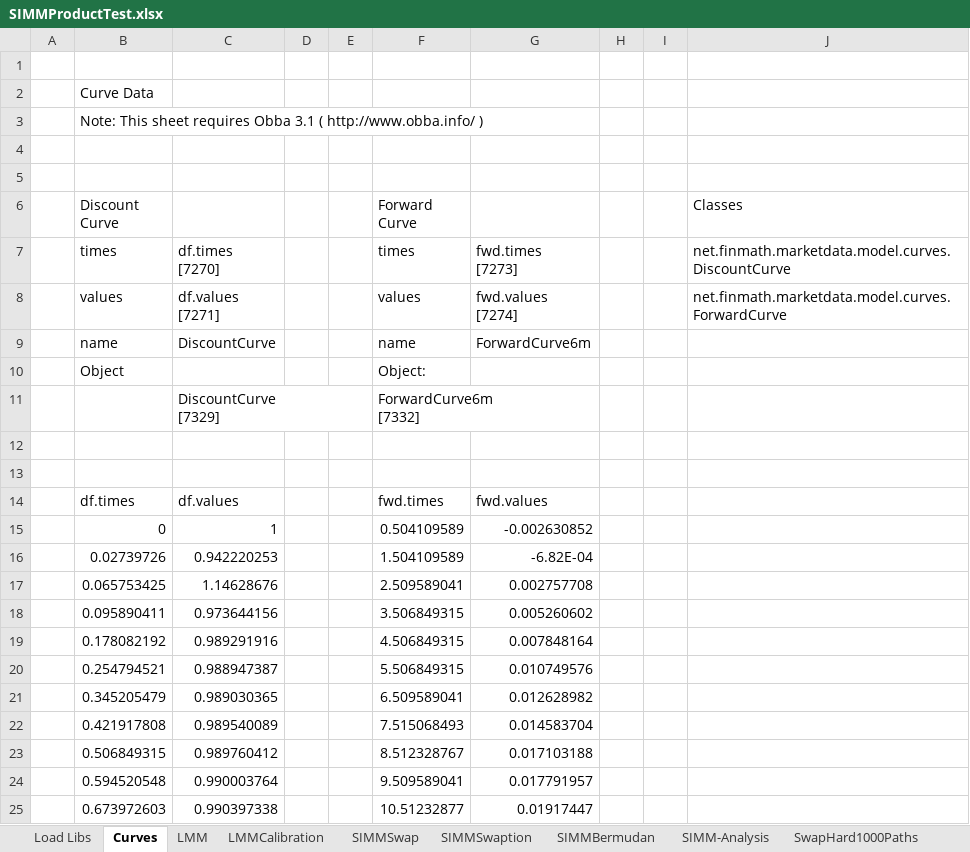
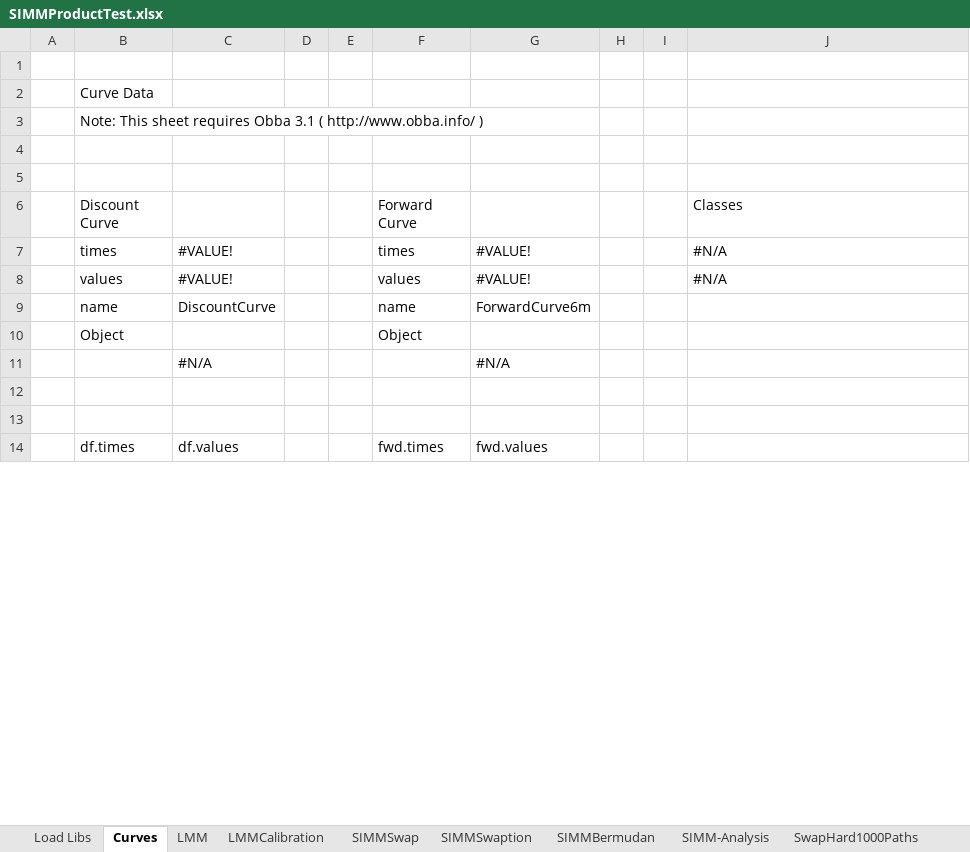
Before and after one commit to finmath/finmath-forward-initial-margin, an Excel workbook: spreadsheets/SIMMProductTest.xlsx, sheet Curves, drawn as a sheet; only a part is shown; values as stored, in another font and other column widths than the file's, no cell formats; charts and pictures not drawn; removed rows and columns are numbered as before the commit, all else as after; ↵ is a line break in a cell; the diff covers the shown part only; the diff names each change by its address in the sheet, - before the commit and + after, or states it on an @@ line.

Commit message:
Added compatibility for finmath 4.0.

```diff
--- a/spreadsheets/SIMMProductTest.xlsx (sheet Curves)
+++ b/spreadsheets/SIMMProductTest.xlsx (sheet Curves)
-C7: df.times ↵ [7270]
+C7: #VALUE!
-G7: fwd.times ↵ [7273]
+G7: #VALUE!
-J7 (Classes): net.finmath.marketdata.model.curves.DiscountCurve
+J7 (Classes): #N/A
-C8: df.values ↵ [7271]
+C8: #VALUE!
-G8: fwd.values ↵ [7274]
+G8: #VALUE!
-J8 (Classes): net.finmath.marketdata.model.curves.ForwardCurve
+J8 (Classes): #N/A
-F10 (Forward Curve): Object:
+F10 (Forward Curve): Object
-row 11:  |  | DiscountCurve ↵ [7329] |  |  | ForwardCurve6m ↵ [7332]
+row 11:  |  | #N/A |  |  |  | #N/A
-row 15:  | 0 | 1 |  |  | 0.504109589 | -0.002630852
-row 16:  | 0.02739726 | 0.942220253 |  |  | 1.504109589 | -6.82E-04
-row 17:  | 0.065753425 | 1.14628676 |  |  | 2.509589041 | 0.002757708
-row 18:  | 0.095890411 | 0.973644156 |  |  | 3.506849315 | 0.005260602
-row 19:  | 0.178082192 | 0.989291916 |  |  | 4.506849315 | 0.007848164
-row 20:  | 0.254794521 | 0.988947387 |  |  | 5.506849315 | 0.010749576
-row 21:  | 0.345205479 | 0.989030365 |  |  | 6.509589041 | 0.012628982
-row 22:  | 0.421917808 | 0.989540089 |  |  | 7.515068493 | 0.014583704
-row 23:  | 0.506849315 | 0.989760412 |  |  | 8.512328767 | 0.017103188
-row 24:  | 0.594520548 | 0.990003764 |  |  | 9.509589041 | 0.017791957
-row 25:  | 0.673972603 | 0.990397338 |  |  | 10.51232877 | 0.01917447
```
Also changed, not shown: 36 added rows and 25 removed rows elsewhere in this sheet, sheet BermudanCallHard, sheet BermudanCancelHard, sheet SIMM-Analysis, sheet SwapHard1000Paths, sheet SwaptionHard1000Paths, sheet LMMCalibration, 7 more sheets, other sheet tabs, cell formats, formulas that keep their value, charts or pictures.
